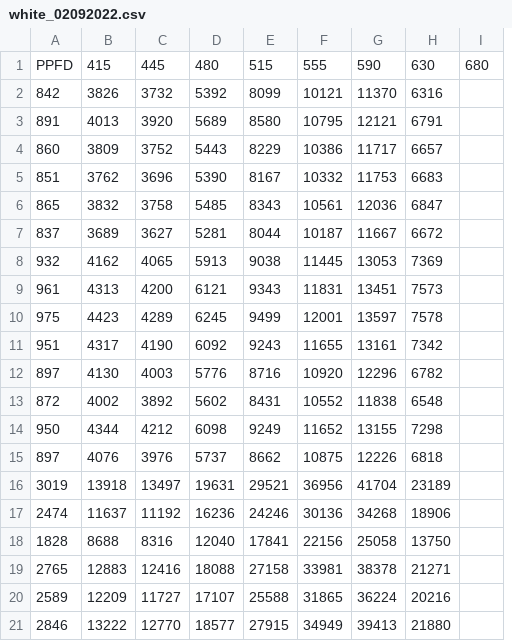
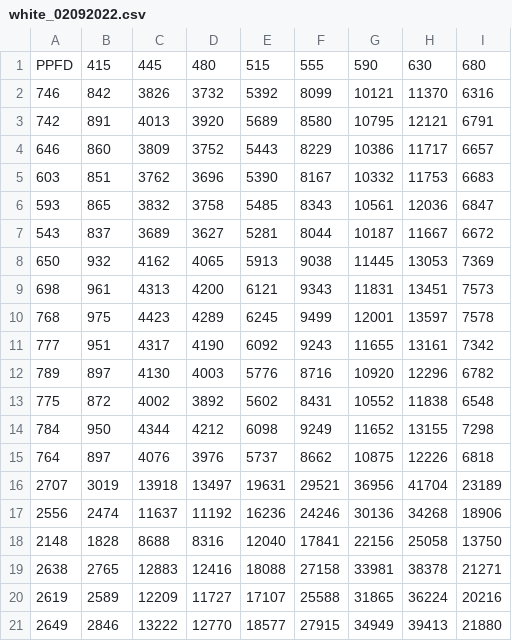
Before and after one commit to solarslurpi/OG-GrowBuddy, a CSV file: data/white_02092022.csv, drawn as a sheet; removed rows and columns are numbered as before the commit, all else as after; the diff names each change by its address in the sheet, - before the commit and + after, or states it on an @@ line.

Commit message:
added PPFD column to data

```diff
--- a/data/white_02092022.csv
+++ b/data/white_02092022.csv
+column A, rows 2-21: 746 | 742 | 646 | 603 | 593 | 543 | 650 | 698 | 768 | 777 | 789 | 775 | 784 | 764 | 2707 | 2556 | 2148 | 2638 | 2619 | 2649
-column I, empty
-row 1: PPFD | 415 | 445 | 480 | 515 | 555 | 590 | 630 | 680
+row 1: PPFD | 415 | 445 | 480 | 515 | 555 | 590 | 630 | 680
```
